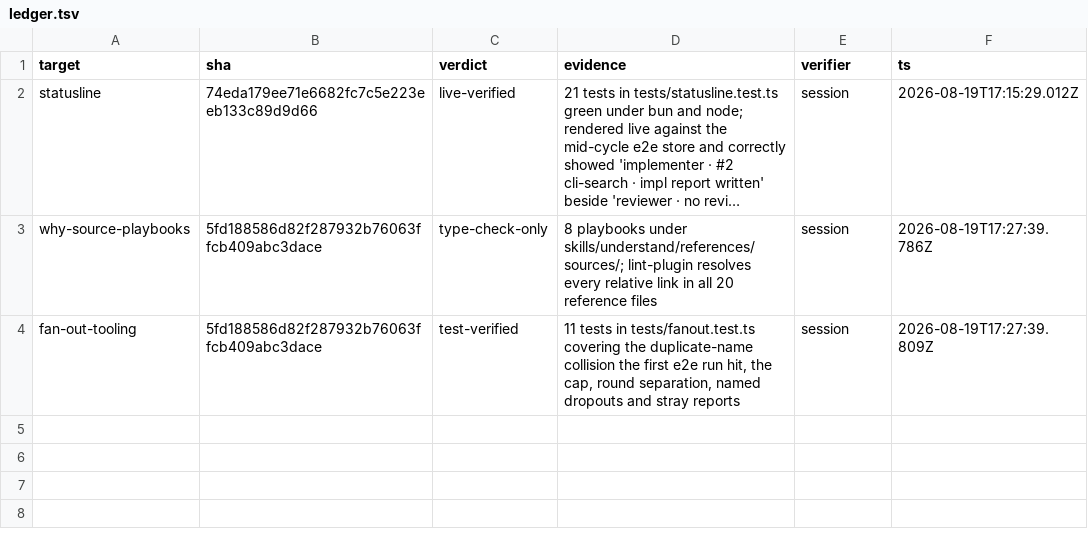
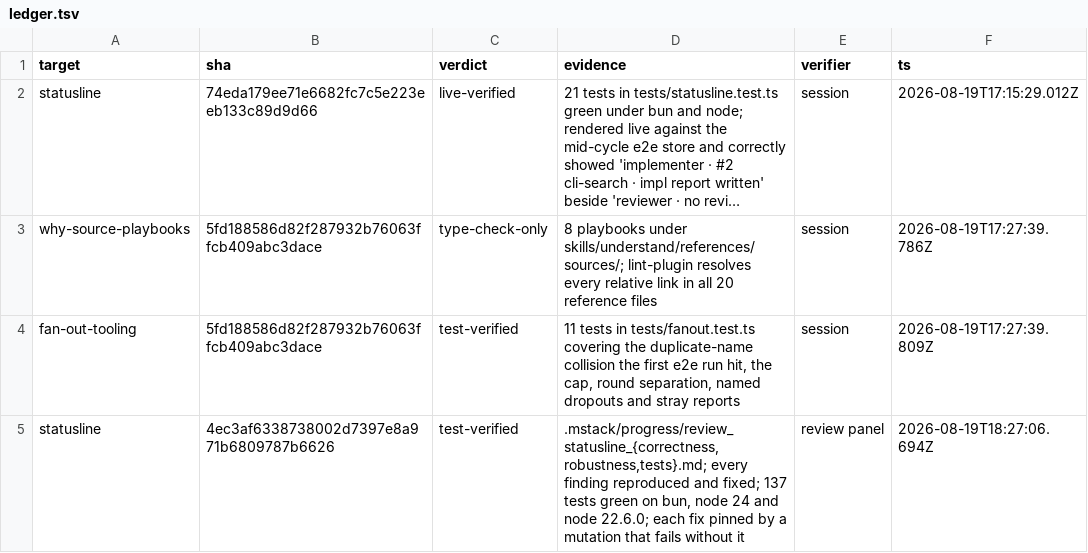
Before and after one commit to romerma/mstack, a TSV file: .mstack/ledger.tsv, drawn as a sheet; long unchanged cells end in ….

```diff
--- a/.mstack/ledger.tsv
+++ b/.mstack/ledger.tsv
@@ -4 +4,2 @@ why-source-playbooks	5fd188586d82f287932b76063ffcb409abc3dace	type-check-only	8
 fan-out-tooling	5fd188586d82f287932b76063ffcb409abc3dace	test-verified	11 tests in tests/fanout.test.ts covering the duplicate-name collision the first e2e run hit, the cap, round separation, named dropouts and stray reports	session	2026-08-19T17:27:39.809Z
+statusline	4ec3af6338738002d7397e8a971b6809787b6626	test-verified	.mstack/progress/review_statusline_{correctness,robustness,tests}.md; every finding reproduced and fixed; 137 tests green on bun, node 24 and node 22.6.0; each fix pinned by a mutation that fails without it	review panel	2026-08-19T18:27:06.694Z
```
Also changed, not shown: .mstack/decisions.tsv, 2 other files.
